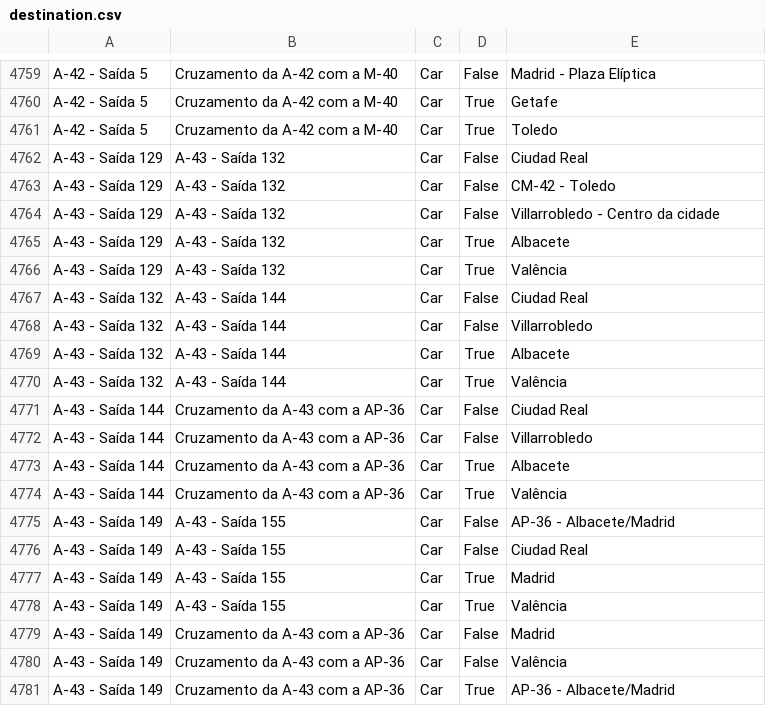
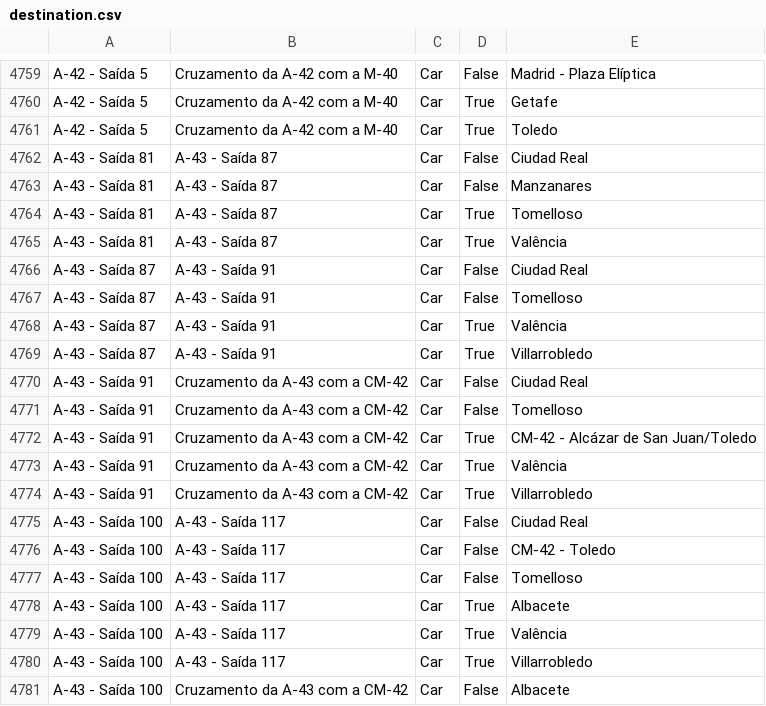
Before and after one commit to migueldgoncalves/Viajar, a CSV file: src/travel/csv/destination.csv, drawn as a sheet; only a part is shown, gaps mark what is left out; the shorter side is filled out with more unchanged rows; the diff covers the shown part only.

Commit message:
3153 locations - New exits of the A-43 in Albacete and Ciudad Real

```diff
--- a/src/travel/csv/destination.csv
+++ b/src/travel/csv/destination.csv
@@ -4761 +4761,21 @@ A-42 - Saída 5,Cruzamento da A-42 com a M-40,Car,True,Getafe
 A-42 - Saída 5,Cruzamento da A-42 com a M-40,Car,True,Toledo
+A-43 - Saída 81,A-43 - Saída 87,Car,False,Ciudad Real
+A-43 - Saída 81,A-43 - Saída 87,Car,False,Manzanares
+A-43 - Saída 81,A-43 - Saída 87,Car,True,Tomelloso
+A-43 - Saída 81,A-43 - Saída 87,Car,True,Valência
+A-43 - Saída 87,A-43 - Saída 91,Car,False,Ciudad Real
+A-43 - Saída 87,A-43 - Saída 91,Car,False,Tomelloso
+A-43 - Saída 87,A-43 - Saída 91,Car,True,Valência
+A-43 - Saída 87,A-43 - Saída 91,Car,True,Villarrobledo
+A-43 - Saída 91,Cruzamento da A-43 com a CM-42,Car,False,Ciudad Real
+A-43 - Saída 91,Cruzamento da A-43 com a CM-42,Car,False,Tomelloso
+A-43 - Saída 91,Cruzamento da A-43 com a CM-42,Car,True,CM-42 - Alcázar de San Juan/Toledo
+A-43 - Saída 91,Cruzamento da A-43 com a CM-42,Car,True,Valência
+A-43 - Saída 91,Cruzamento da A-43 com a CM-42,Car,True,Villarrobledo
+A-43 - Saída 100,A-43 - Saída 117,Car,False,Ciudad Real
+A-43 - Saída 100,A-43 - Saída 117,Car,False,CM-42 - Toledo
+A-43 - Saída 100,A-43 - Saída 117,Car,False,Tomelloso
+A-43 - Saída 100,A-43 - Saída 117,Car,True,Albacete
+A-43 - Saída 100,A-43 - Saída 117,Car,True,Valência
+A-43 - Saída 100,A-43 - Saída 117,Car,True,Villarrobledo
+A-43 - Saída 100,Cruzamento da A-43 com a CM-42,Car,False,Albacete
```
Also changed, not shown: 16 added rows elsewhere in this file, src/travel/csv/comarca.csv, src/travel/csv/connection.csv, 3 other files.
